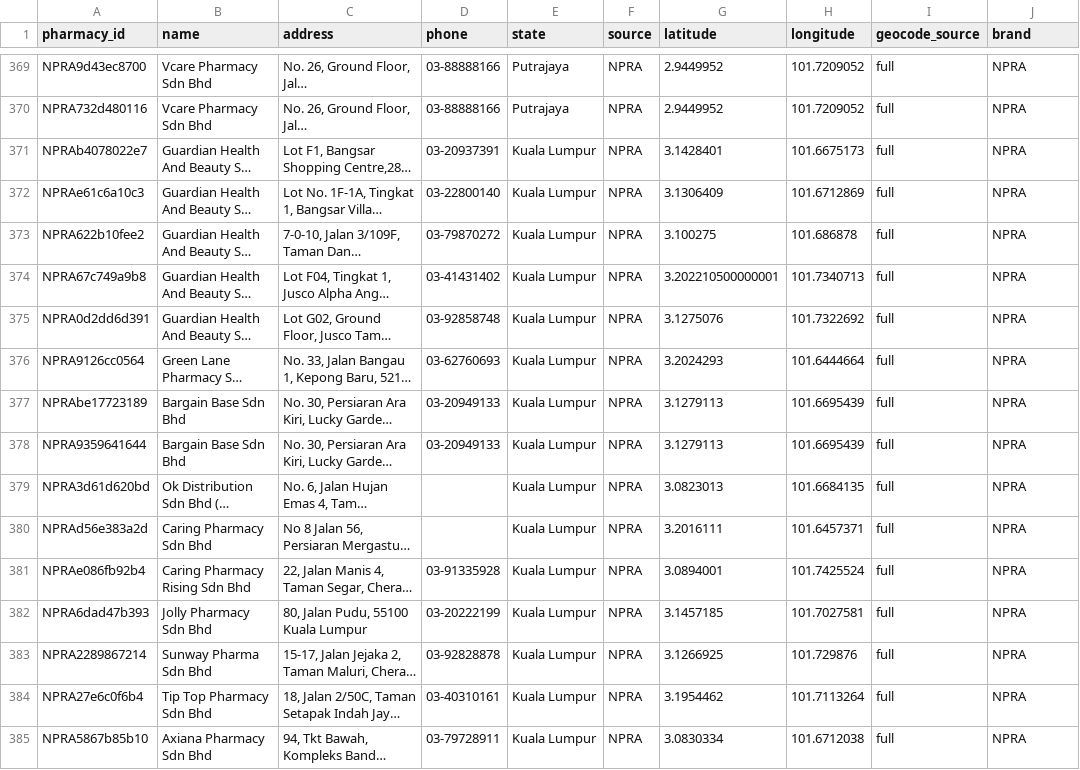
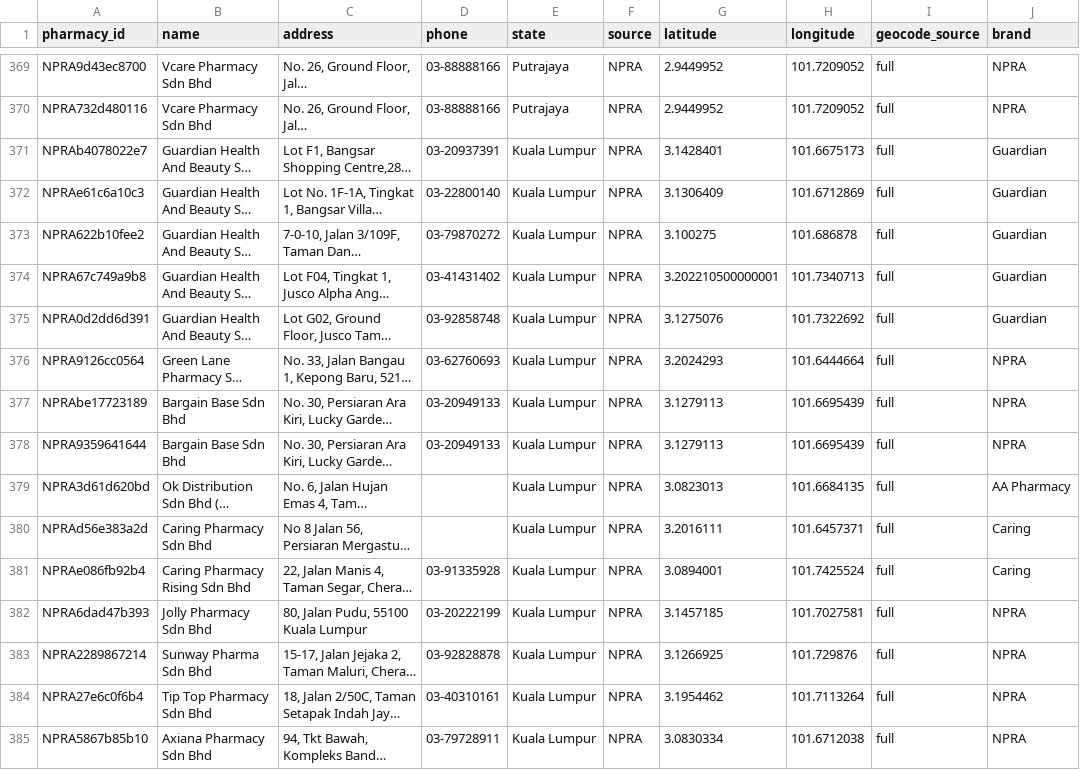
Before and after one commit to danniesidequestmaxxing/malaysia-pharmacy-mapping, a CSV file: data/pharmacies_npra_geocoded.csv, drawn as a sheet; only a part is shown, gaps mark what is left out; long unchanged cells end in …; the diff covers the shown part only; the diff names each change by its address in the sheet, - before the commit and + after, or states it on an @@ line.

```diff
--- a/data/pharmacies_npra_geocoded.csv
+++ b/data/pharmacies_npra_geocoded.csv
-J371:J375 (brand): NPRA
+J371:J375 (brand): Guardian
-J379 (brand): NPRA
+J379 (brand): AA Pharmacy
-J380:J381 (brand): NPRA
+J380:J381 (brand): Caring
```
Also changed, not shown: 180 edited cells elsewhere in this file, 8 other files.
